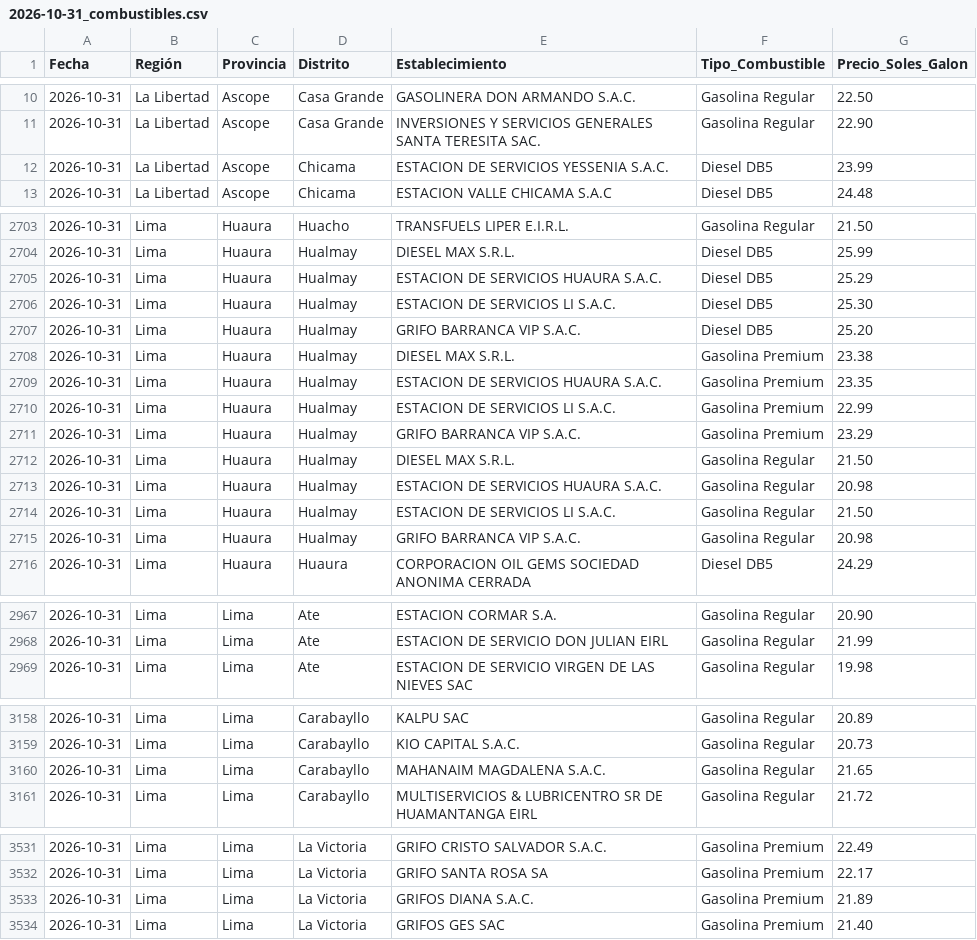
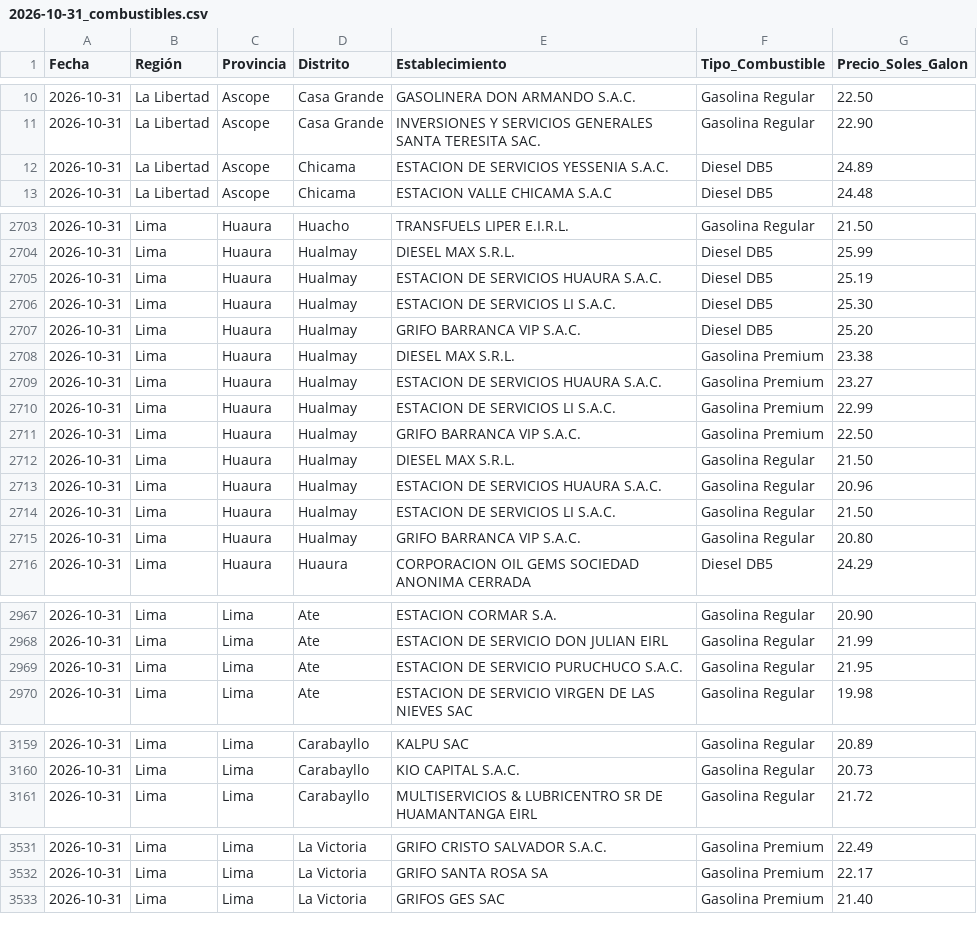
Before and after one commit to Logi-solution/combustibles-facilito, a CSV file: data_historica/2026-10-31_combustibles.csv, drawn as a sheet; only a part is shown, gaps mark what is left out; the diff covers the shown part only.

```diff
--- a/data_historica/2026-10-31_combustibles.csv
+++ b/data_historica/2026-10-31_combustibles.csv
@@ -11,3 +11,3 @@
 2026-10-31,La Libertad,Ascope,Casa Grande,INVERSIONES Y SERVICIOS  GENERALES SANTA TERESITA SAC.,Gasolina Regular,22.90
-2026-10-31,La Libertad,Ascope,Chicama,ESTACION DE SERVICIOS YESSENIA S.A.C.,Diesel DB5,23.99
+2026-10-31,La Libertad,Ascope,Chicama,ESTACION DE SERVICIOS YESSENIA S.A.C.,Diesel DB5,24.89
 2026-10-31,La Libertad,Ascope,Chicama,ESTACION VALLE CHICAMA S.A.C,Diesel DB5,24.48
@@ -2704,3 +2704,3 @@
 2026-10-31,Lima,Huaura,Hualmay,DIESEL MAX S.R.L.,Diesel DB5,25.99
-2026-10-31,Lima,Huaura,Hualmay,ESTACION DE SERVICIOS HUAURA S.A.C.,Diesel DB5,25.29
+2026-10-31,Lima,Huaura,Hualmay,ESTACION DE SERVICIOS HUAURA S.A.C.,Diesel DB5,25.19
 2026-10-31,Lima,Huaura,Hualmay,ESTACION DE SERVICIOS LI S.A.C.,Diesel DB5,25.30
@@ -2708,9 +2708,9 @@
 2026-10-31,Lima,Huaura,Hualmay,DIESEL MAX S.R.L.,Gasolina Premium,23.38
-2026-10-31,Lima,Huaura,Hualmay,ESTACION DE SERVICIOS HUAURA S.A.C.,Gasolina Premium,23.35
+2026-10-31,Lima,Huaura,Hualmay,ESTACION DE SERVICIOS HUAURA S.A.C.,Gasolina Premium,23.27
 2026-10-31,Lima,Huaura,Hualmay,ESTACION DE SERVICIOS LI S.A.C.,Gasolina Premium,22.99
-2026-10-31,Lima,Huaura,Hualmay,GRIFO BARRANCA VIP S.A.C.,Gasolina Premium,23.29
+2026-10-31,Lima,Huaura,Hualmay,GRIFO BARRANCA VIP S.A.C.,Gasolina Premium,22.50
 2026-10-31,Lima,Huaura,Hualmay,DIESEL MAX S.R.L.,Gasolina Regular,21.50
-2026-10-31,Lima,Huaura,Hualmay,ESTACION DE SERVICIOS HUAURA S.A.C.,Gasolina Regular,20.98
+2026-10-31,Lima,Huaura,Hualmay,ESTACION DE SERVICIOS HUAURA S.A.C.,Gasolina Regular,20.96
 2026-10-31,Lima,Huaura,Hualmay,ESTACION DE SERVICIOS LI S.A.C.,Gasolina Regular,21.50
-2026-10-31,Lima,Huaura,Hualmay,GRIFO BARRANCA VIP S.A.C.,Gasolina Regular,20.98
+2026-10-31,Lima,Huaura,Hualmay,GRIFO BARRANCA VIP S.A.C.,Gasolina Regular,20.80
 2026-10-31,Lima,Huaura,Huaura,CORPORACION OIL GEMS SOCIEDAD ANONIMA CERRADA,Diesel DB5,24.29
@@ -2968,2 +2968,3 @@
 2026-10-31,Lima,Lima,Ate,ESTACION DE SERVICIO DON JULIAN EIRL,Gasolina Regular,21.99
+2026-10-31,Lima,Lima,Ate,ESTACION DE SERVICIO PURUCHUCO S.A.C.,Gasolina Regular,21.95
 2026-10-31,Lima,Lima,Ate,ESTACION DE SERVICIO VIRGEN DE LAS NIEVES SAC,Gasolina Regular,19.98
@@ -3159,3 +3160,2 @@
 2026-10-31,Lima,Lima,Carabayllo,KIO CAPITAL S.A.C.,Gasolina Regular,20.73
-2026-10-31,Lima,Lima,Carabayllo,MAHANAIM MAGDALENA S.A.C.,Gasolina Regular,21.65
 2026-10-31,Lima,Lima,Carabayllo,MULTISERVICIOS & LUBRICENTRO SR DE HUAMANTANGA EIRL,Gasolina Regular,21.72
@@ -3532,3 +3532,2 @@
 2026-10-31,Lima,Lima,La Victoria,GRIFO SANTA ROSA SA,Gasolina Premium,22.17
-2026-10-31,Lima,Lima,La Victoria,GRIFOS DIANA S.A.C.,Gasolina Premium,21.89
 2026-10-31,Lima,Lima,La Victoria,GRIFOS GES SAC,Gasolina Premium,21.40
```
Also changed, not shown: 69 edited cells elsewhere in this file.
